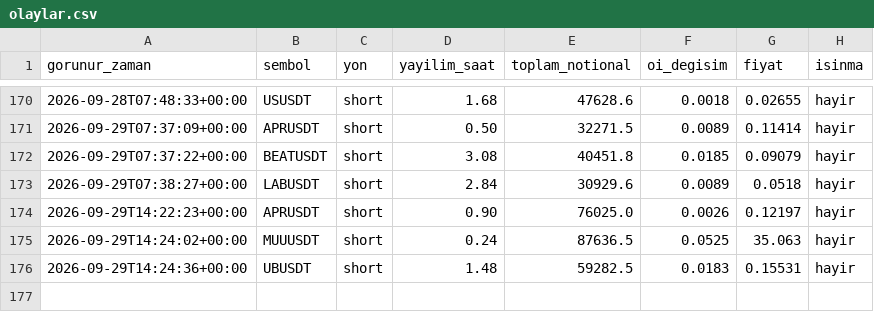
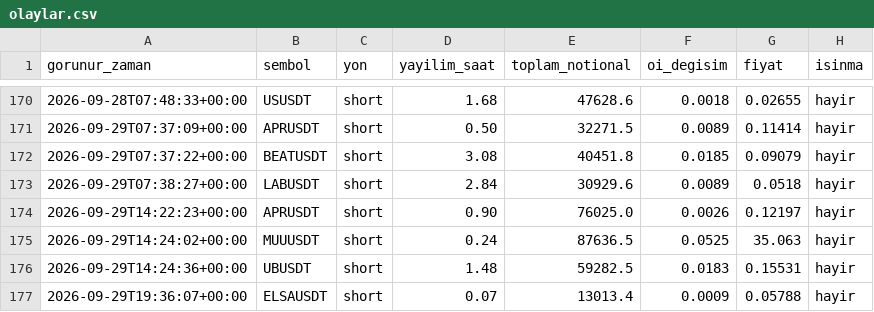
Before and after one commit to varmlx26/balina-dedektor, a CSV file: olaylar.csv, drawn as a sheet; only a part is shown, gaps mark what is left out; the diff names each change by its address in the sheet, - before the commit and + after, or states it on an @@ line.

```diff
--- a/olaylar.csv
+++ b/olaylar.csv
+row 177: 2026-09-29T19:36:07+00:00 | ELSAUSDT | short | 0.07 | 13013.4 | 0.0009 | 0.05788 | hayir
```
Also changed, not shown: 2 other files.
